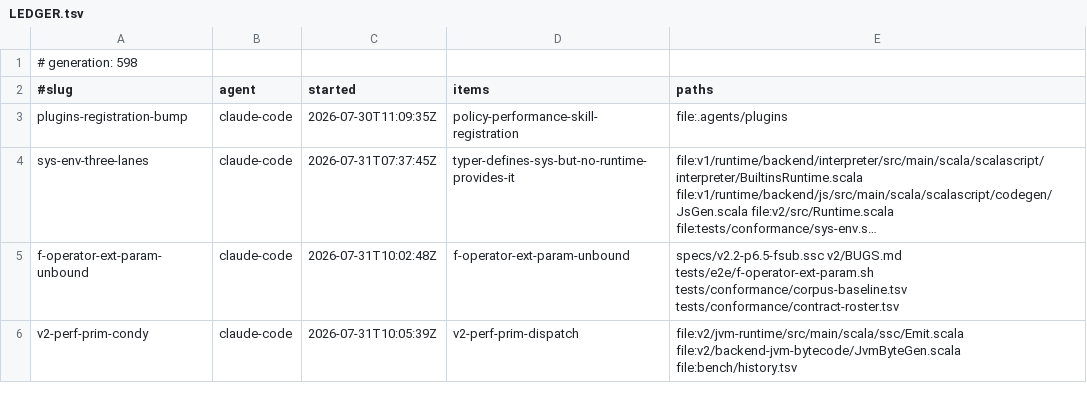
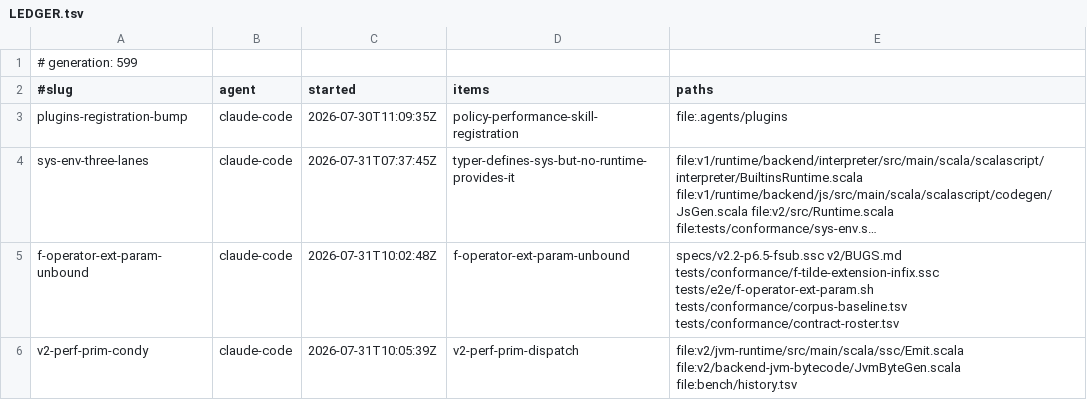
Before and after one commit to sergey-scherbina/scalascript, a TSV file: .work/active/LEDGER.tsv, drawn as a sheet; long unchanged cells end in …; the diff names each change by its address in the sheet, - before the commit and + after, or states it on an @@ line.

Commit message:
claim-update: f-operator-ext-param-unbound — +a conformance case for what the probe actually found [skip ci]
The task was "F does not bind `q`, the parameter of an operator-named extension — 10 files". The
diagnosis narrowed to `~>` and `<~` specifically (`~`, `|`, `++`, `:+`, `>>` are all fine), and then
turned up something worse next door:

`~` used INFIX with a user extension is not declined by F. It is ACCEPTED and miscompiled — F lexes
`~` as prefix bitwise-NOT (`opCode` 126 -> 68 -> `parseTilde`) and has no infix reading. Measured:
`3 ~ 4` with `extension (p: Int) def ~(q: Int) = p * 100 + q` gives 304 on int, 304 on js, and 0 on
v2, exit 0, no diagnostic.

Adding tests/conformance/f-tilde-extension-infix.ssc so this is a tracked red row instead of a note
in a file. No corpus case covers `~` today, which is exactly why it went unnoticed.

```diff
--- a/.work/active/LEDGER.tsv
+++ b/.work/active/LEDGER.tsv
-A1 (#slug): # generation: 598
+A1 (#slug): # generation: 599
-E5 (paths): specs/v2.2-p6.5-fsub.ssc v2/BUGS.md tests/e2e/f-operator-ext-param.sh tests/conformance/corpus-baseline.tsv…
+E5 (paths): specs/v2.2-p6.5-fsub.ssc v2/BUGS.md tests/conformance/f-tilde-extension-infix.ssc tests/e2e/f-operator-ext-param.sh tests/conformance/corpus-baseline.tsv…
```
Also changed, not shown: 1 other file.
